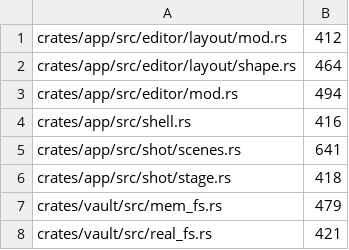
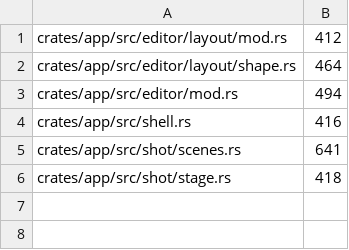
Before and after one commit to Asgarrrr/inkra, a TSV file: scripts/line-ceilings.tsv, drawn as a sheet; the diff names each change by its address in the sheet, - before the commit and + after, or states it on an @@ line.

```diff
--- a/scripts/line-ceilings.tsv
+++ b/scripts/line-ceilings.tsv
-row 7: crates/vault/src/mem_fs.rs | 479
-row 8: crates/vault/src/real_fs.rs | 421
```
Also changed, not shown: 3 other files.
